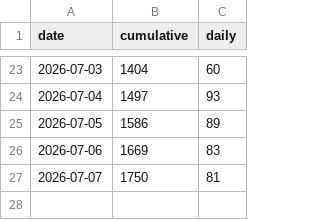
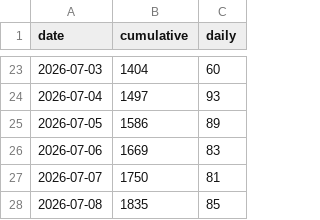
Before and after one commit to DangerDaza/Dooms-Enhancement-Suite, a CSV file: docs/usage-stats.csv, drawn as a sheet; only a part is shown, gaps mark what is left out.

```diff
--- a/docs/usage-stats.csv
+++ b/docs/usage-stats.csv
@@ -27 +27,2 @@ date,cumulative,daily
 2026-07-07,1750,81
+2026-07-08,1835,85
```
